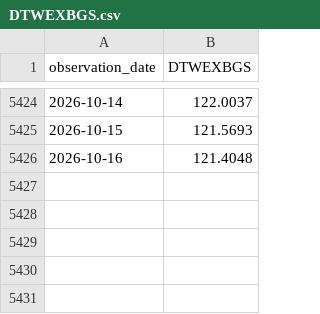
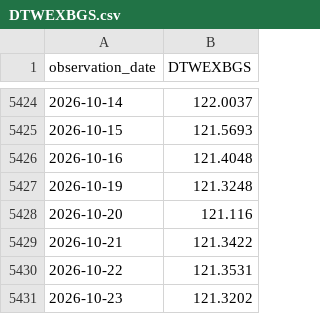
Before and after one commit to achl0902-web/back-testing, a CSV file: qld/data/macro/DTWEXBGS.csv, drawn as a sheet; only a part is shown, gaps mark what is left out.

```diff
--- a/qld/data/macro/DTWEXBGS.csv
+++ b/qld/data/macro/DTWEXBGS.csv
@@ -5426 +5426,6 @@ observation_date,DTWEXBGS
 2026-10-16,121.4048
+2026-10-19,121.3248
+2026-10-20,121.116
+2026-10-21,121.3422
+2026-10-22,121.3531
+2026-10-23,121.3202
```
Also changed, not shown: qld/data/macro/OHLC_NDX.csv, qld/data/macro/Y_QQQ.csv, 44 other files.
